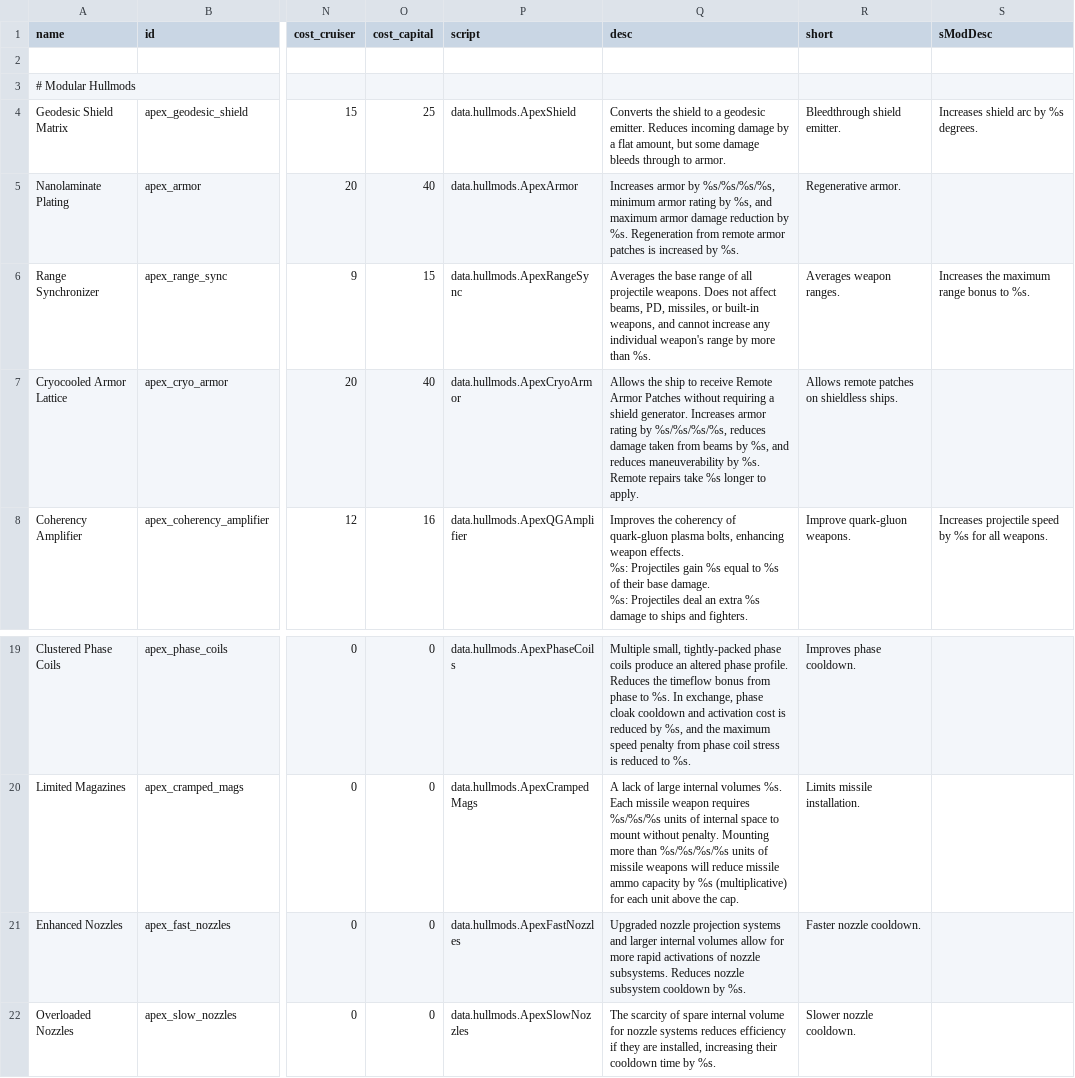
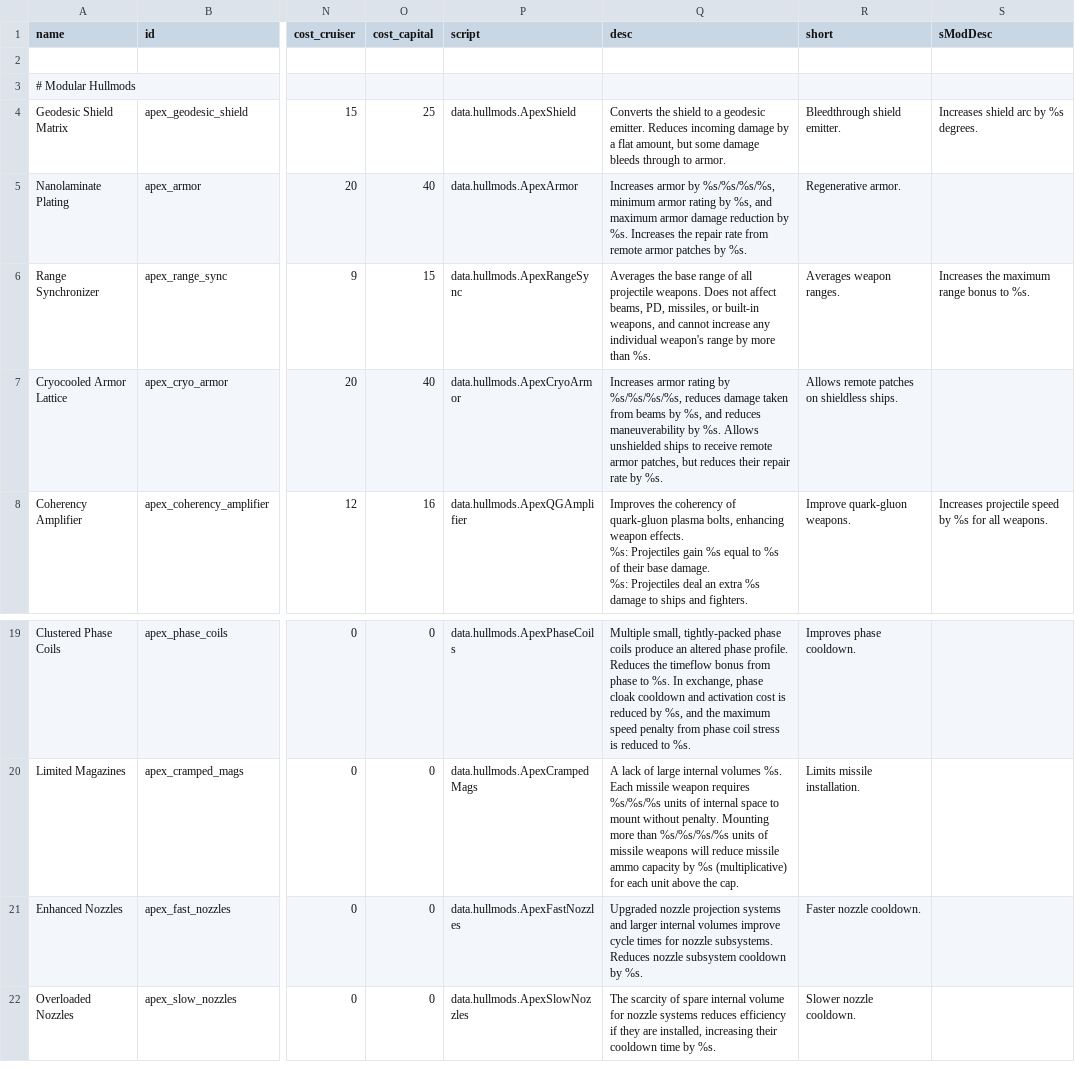
Before and after one commit to theDragn/ApexDesignCollective, a CSV file: data/hullmods/hull_mods.csv, drawn as a sheet; only a part is shown, gaps mark what is left out; the diff names each change by its address in the sheet, - before the commit and + after, or states it on an @@ line.

```diff
--- a/data/hullmods/hull_mods.csv
+++ b/data/hullmods/hull_mods.csv
-Q5 (desc): …by %s. Regeneration from remote armor patches is increased by %s.
+Q5 (desc): …by %s. Increases the repair rate from remote armor patches by %s.
-Q7 (desc): Allows the ship to receive Remote Armor Patches without requiring a shield generator. Increases armor rating by %s/%s/%s/%s, reduces damage taken from beams by %s, and reduces maneuverability by %s. Remote repairs take %s longer to apply.
+Q7 (desc): Increases armor rating by %s/%s/%s/%s, reduces damage taken from beams by %s, and reduces maneuverability by %s. Allows unshielded ships to receive remote armor patches, but reduces their repair rate by %s.
-Q21 (desc): …internal volumes allow for more rapid activations of nozzle subsystems.…
+Q21 (desc): …internal volumes improve cycle times for nozzle subsystems.…
```
Also changed, not shown: data/config/LunaSettings.csv, data/hulls/ship_data.csv, 29 other files.
